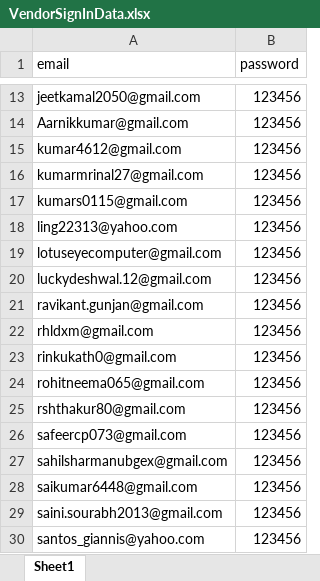
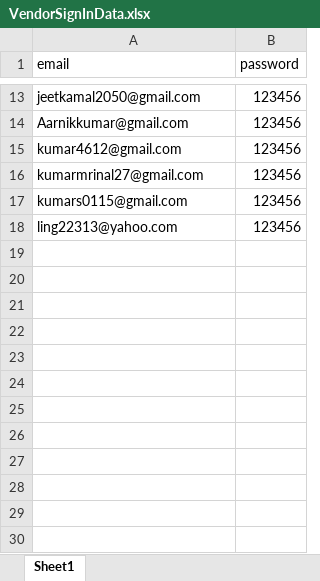
Before and after one commit to wedding-planner-05/wedding_planner, an Excel workbook: back-end/Sound/VendorSignInData.xlsx, sheet Sheet1, drawn as a sheet; only a part is shown, gaps mark what is left out; values as stored, in another font and other column widths than the file's, no borders; the diff names each change by its address in the sheet, - before the commit and + after, or states it on an @@ line.

```diff
--- a/back-end/Sound/VendorSignInData.xlsx (sheet Sheet1)
+++ b/back-end/Sound/VendorSignInData.xlsx (sheet Sheet1)
-row 19: lotuseyecomputer@gmail.com | 123456
-row 20: luckydeshwal.12@gmail.com | 123456
-row 21: ravikant.gunjan@gmail.com | 123456
-row 22: rhldxm@gmail.com | 123456
-row 23: rinkukath0@gmail.com | 123456
-row 24: rohitneema065@gmail.com | 123456
-row 25: rshthakur80@gmail.com | 123456
-row 26: safeercp073@gmail.com | 123456
-row 27: sahilsharmanubgex@gmail.com | 123456
-row 28: saikumar6448@gmail.com | 123456
-row 29: saini.sourabh2013@gmail.com | 123456
-row 30: santos_giannis@yahoo.com | 123456
```
Also changed, not shown: back-end/Sound/products.xlsx, 6 other files.
